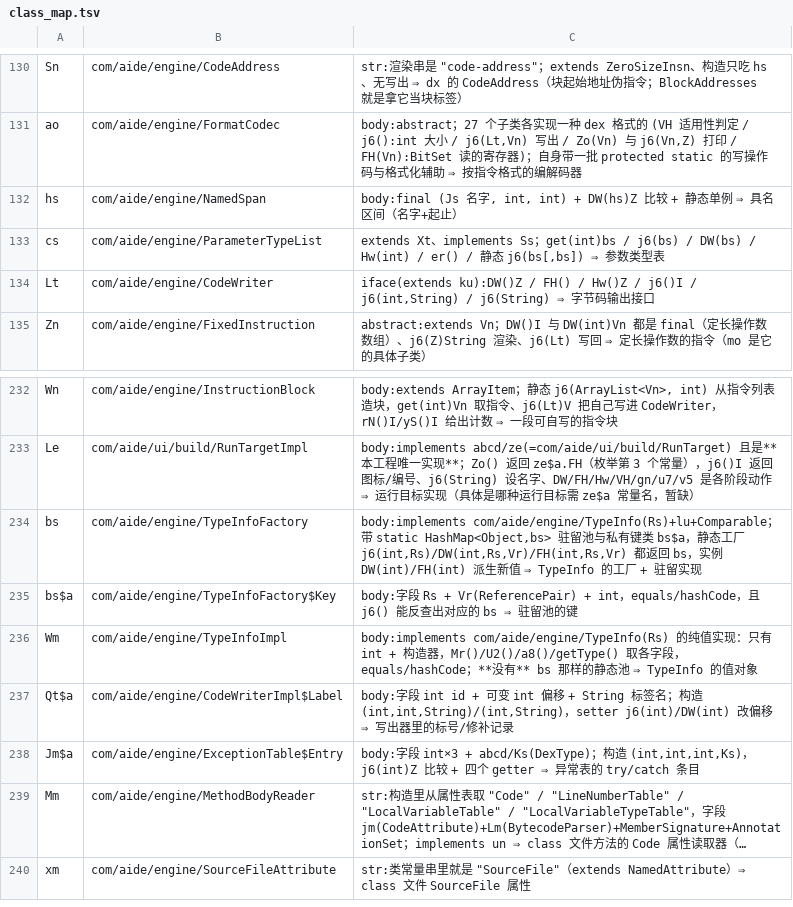
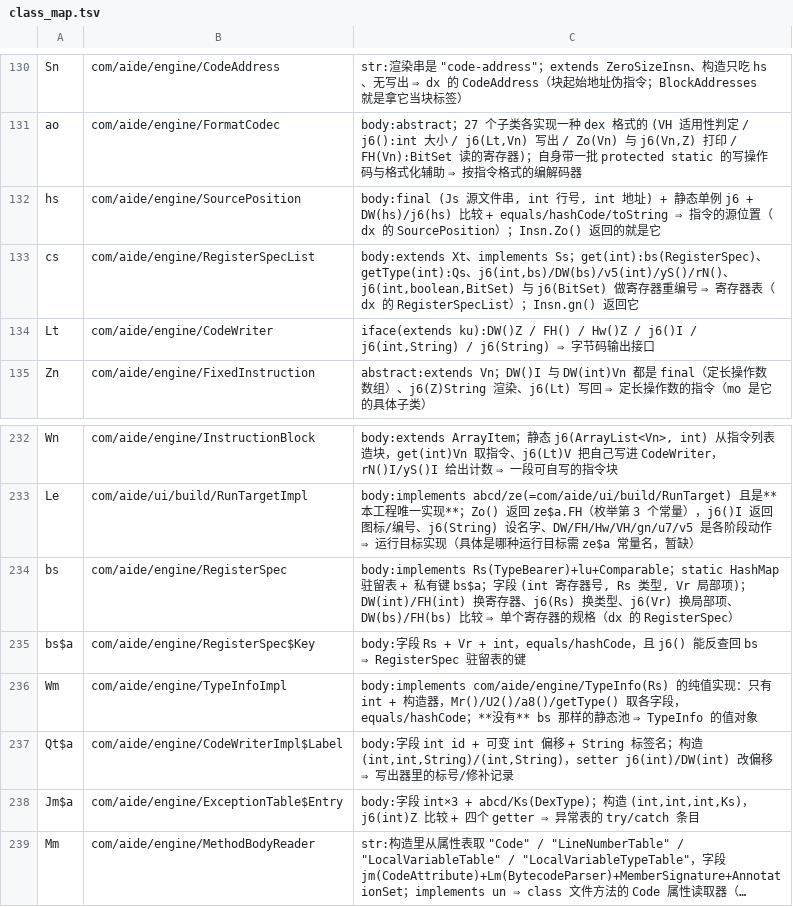
Before and after one commit to f401/MyAIDEProEnchanted, a TSV file: jobs/engine/class_map.tsv, drawn as a sheet; only a part is shown, gaps mark what is left out; the shorter side is filled out with more unchanged rows; long unchanged cells end in ….

Commit message:
一轮 4 类纠正：hs 纠正 NamedSpan→SourcePosition、cs 纠正 ParameterTypeList→RegisterSpecList、bs 纠正 TypeInfoFactory→RegisterSpec、bs$a→RegisterSpec$Key（判据：Insn 的 (Rop,源位置,结果寄存器,源寄存器表)；Ao 等 Codec 里 cs.get(i).we() 就是寄存器号；bs 带 (int 寄存器号, Rs 类型, Vr 局部项) 与驻留池）

```diff
--- a/jobs/engine/class_map.tsv
+++ b/jobs/engine/class_map.tsv
@@ -131,4 +131,4 @@ Sn	com/aide/engine/CodeAddress	str:渲染串是 "code-address"；extends ZeroSiz
 ao	com/aide/engine/FormatCodec	body:abstract；27 个子类各实现一种 dex 格式的 (VH 适用性判定 / j6():int 大小 / j6(Lt,Vn) 写出 / Zo(Vn) 与 j6(Vn,Z) 打印 / FH(Vn):BitSet 读的寄存器)；自身带一批 protected static 的写操作码与格式化辅助 ⇒ 按指令格式的编解码器
-hs	com/aide/engine/NamedSpan	body:final (Js 名字, int, int) + DW(hs)Z 比较 + 静态单例 ⇒ 具名区间（名字+起止）
-cs	com/aide/engine/ParameterTypeList	extends Xt、implements Ss；get(int)bs / j6(bs) / DW(bs) / Hw(int) / er() / 静态 j6(bs[,bs]) ⇒ 参数类型表
+hs	com/aide/engine/SourcePosition	body:final (Js 源文件串, int 行号, int 地址) + 静态单例 j6 + DW(hs)/j6(hs) 比较 + equals/hashCode/toString ⇒ 指令的源位置（dx 的 SourcePosition）；Insn.Zo() 返回的就是它
+cs	com/aide/engine/RegisterSpecList	body:extends Xt、implements Ss；get(int):bs(RegisterSpec)、getType(int):Qs、j6(int,bs)/DW(bs)/v5(int)/yS()/rN()、j6(int,boolean,BitSet) 与 j6(BitSet) 做寄存器重编号 ⇒ 寄存器表（dx 的 RegisterSpecList）；Insn.gn() 返回它
 Lt	com/aide/engine/CodeWriter	iface(extends ku):DW()Z / FH() / Hw()Z / j6()I / j6(int,String) / j6(String) ⇒ 字节码输出接口
@@ -233,4 +233,4 @@ Wn	com/aide/engine/InstructionBlock	body:extends ArrayItem；静态 j6(ArrayList
 Le	com/aide/ui/build/RunTargetImpl	body:implements abcd/ze(=com/aide/ui/build/RunTarget) 且是**本工程唯一实现**；Zo() 返回 ze$a.FH（枚举第 3 个常量），j6()I 返回图标/编号、j6(String) 设名字、DW/FH/Hw/VH/gn/u7/v5 是各阶段动作 ⇒ 运行目标实现（具体是哪种运行目标需 ze$a 常量名，暂缺）
-bs	com/aide/engine/TypeInfoFactory	body:implements com/aide/engine/TypeInfo(Rs)+lu+Comparable；带 static HashMap<Object,bs> 驻留池与私有键类 bs$a，静态工厂 j6(int,Rs)/DW(int,Rs,Vr)/FH(int,Rs,Vr) 都返回 bs，实例 DW(int)/FH(int) 派生新值 ⇒ TypeInfo 的工厂 + 驻留实现
-bs$a	com/aide/engine/TypeInfoFactory$Key	body:字段 Rs + Vr(ReferencePair) + int，equals/hashCode，且 j6() 能反查出对应的 bs ⇒ 驻留池的键
+bs	com/aide/engine/RegisterSpec	body:implements Rs(TypeBearer)+lu+Comparable；static HashMap 驻留表 + 私有键 bs$a；字段 (int 寄存器号, Rs 类型, Vr 局部项)；DW(int)/FH(int) 换寄存器、j6(Rs) 换类型、j6(Vr) 换局部项、DW(bs)/FH(bs) 比较 ⇒ 单个寄存器的规格（dx 的 RegisterSpec）
+bs$a	com/aide/engine/RegisterSpec$Key	body:字段 Rs + Vr + int，equals/hashCode，且 j6() 能反查回 bs ⇒ RegisterSpec 驻留表的键
 Wm	com/aide/engine/TypeInfoImpl	body:implements com/aide/engine/TypeInfo(Rs) 的纯值实现：只有 int + 构造器，Mr()/U2()/a8()/getType() 取各字段，equals/hashCode；**没有** bs 那样的静态池 ⇒ TypeInfo 的值对象
```
Also changed, not shown: jobs/engine/comments.tsv, 3 other files.
